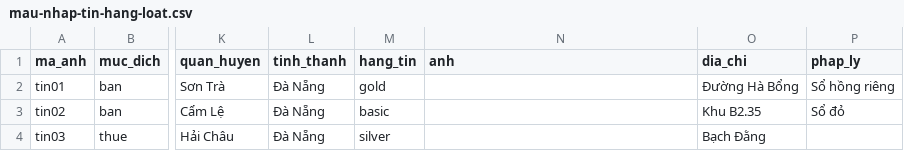
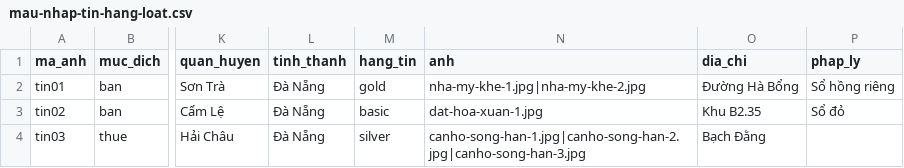
Before and after one commit to truongthanhtung08-stack/cvr-website-, a CSV file: public/mau-nhap-tin-hang-loat.csv, drawn as a sheet; only a part is shown, gaps mark what is left out; the diff names each change by its address in the sheet, - before the commit and + after, or states it on an @@ line.

```diff
--- a/public/mau-nhap-tin-hang-loat.csv
+++ b/public/mau-nhap-tin-hang-loat.csv
-N2 (anh): (empty)
+N2 (anh): nha-my-khe-1.jpg|nha-my-khe-2.jpg
-N3 (anh): (empty)
+N3 (anh): dat-hoa-xuan-1.jpg
-N4 (anh): (empty)
+N4 (anh): canho-song-han-1.jpg|canho-song-han-2.jpg|canho-song-han-3.jpg
```
Also changed, not shown: 2 other files.
